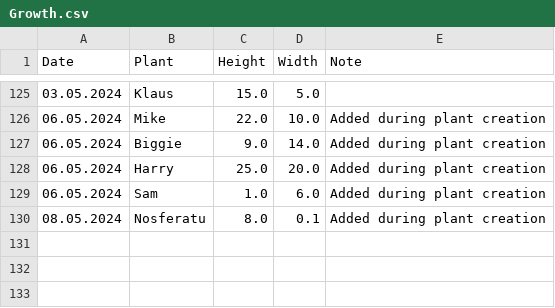
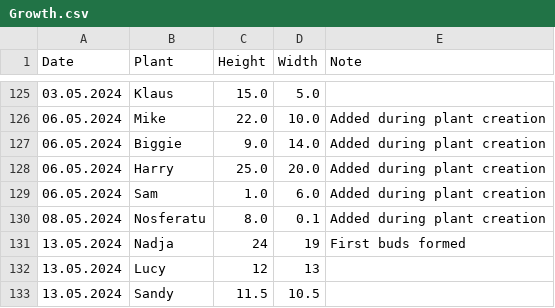
Before and after one commit to MarcoTz/Plants, a CSV file: Logs/Growth.csv, drawn as a sheet; only a part is shown, gaps mark what is left out; the diff names each change by its address in the sheet, - before the commit and + after, or states it on an @@ line.

```diff
--- a/Logs/Growth.csv
+++ b/Logs/Growth.csv
+row 131: 13.05.2024 | Nadja | 24 | 19 | First buds formed
+row 132: 13.05.2024 | Lucy | 12 | 13
+row 133: 13.05.2024 | Sandy | 11.5 | 10.5
```
Also changed, not shown: Logs/Activities.csv, 8 other files.
